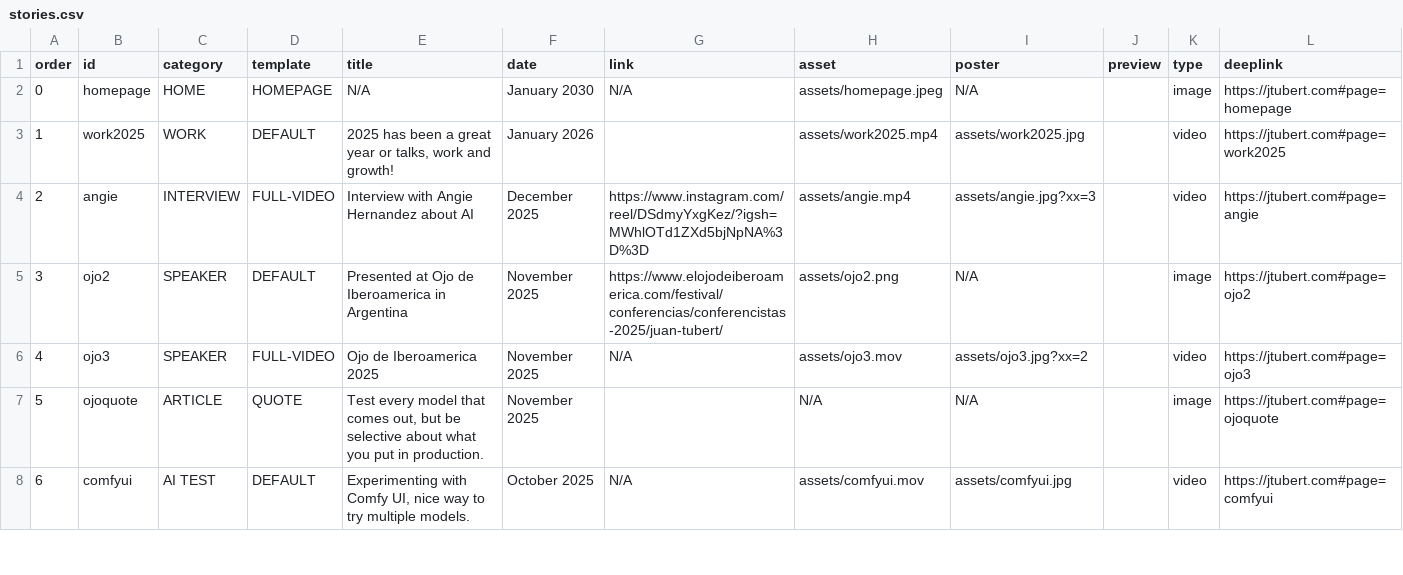
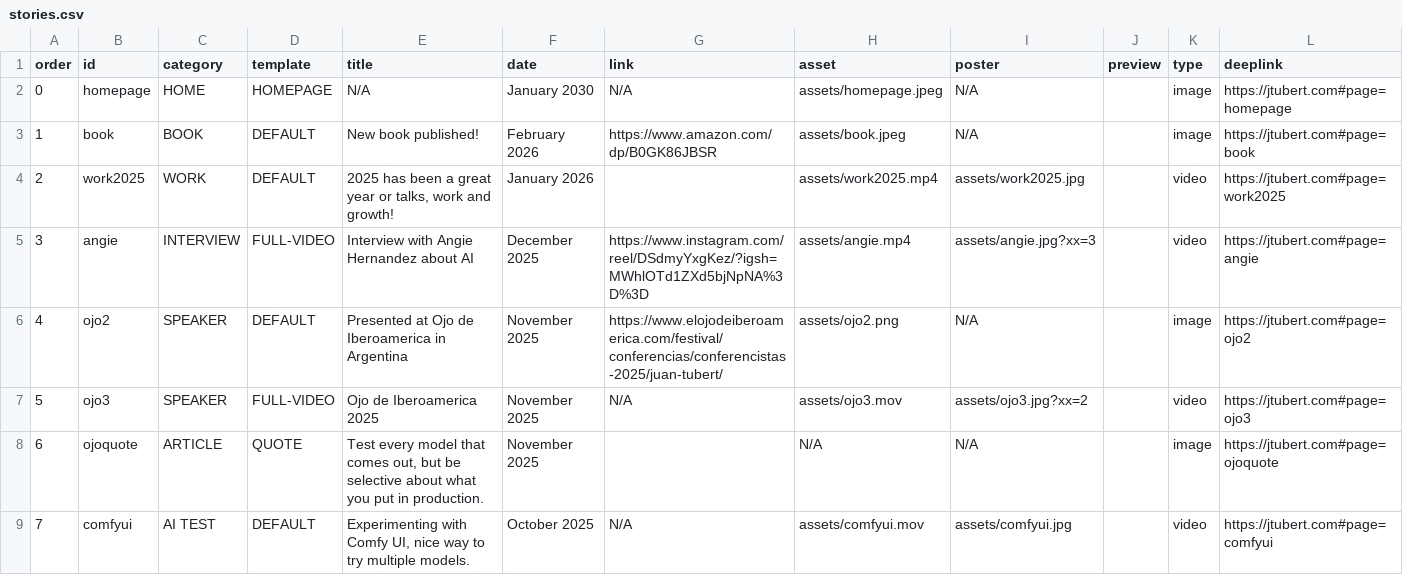
Before and after one commit to jtubert/jtubert.github.io, a CSV file: _data/stories.csv, drawn as a sheet; only a part is shown; addresses are those after the commit; the diff names each change by its address in the sheet, - before the commit and + after, or states it on an @@ line.

```diff
--- a/_data/stories.csv
+++ b/_data/stories.csv
+row 3: 1 | book | BOOK | DEFAULT | New book published! | February 2026 | https://www.amazon.com/dp/B0GK86JBSR | assets/book.jpeg | N/A |  | image | https://jtubert.com#page=book
@@ column A (order) renumbered from row 4 down @@
```
Also changed, not shown: 3 other files.
